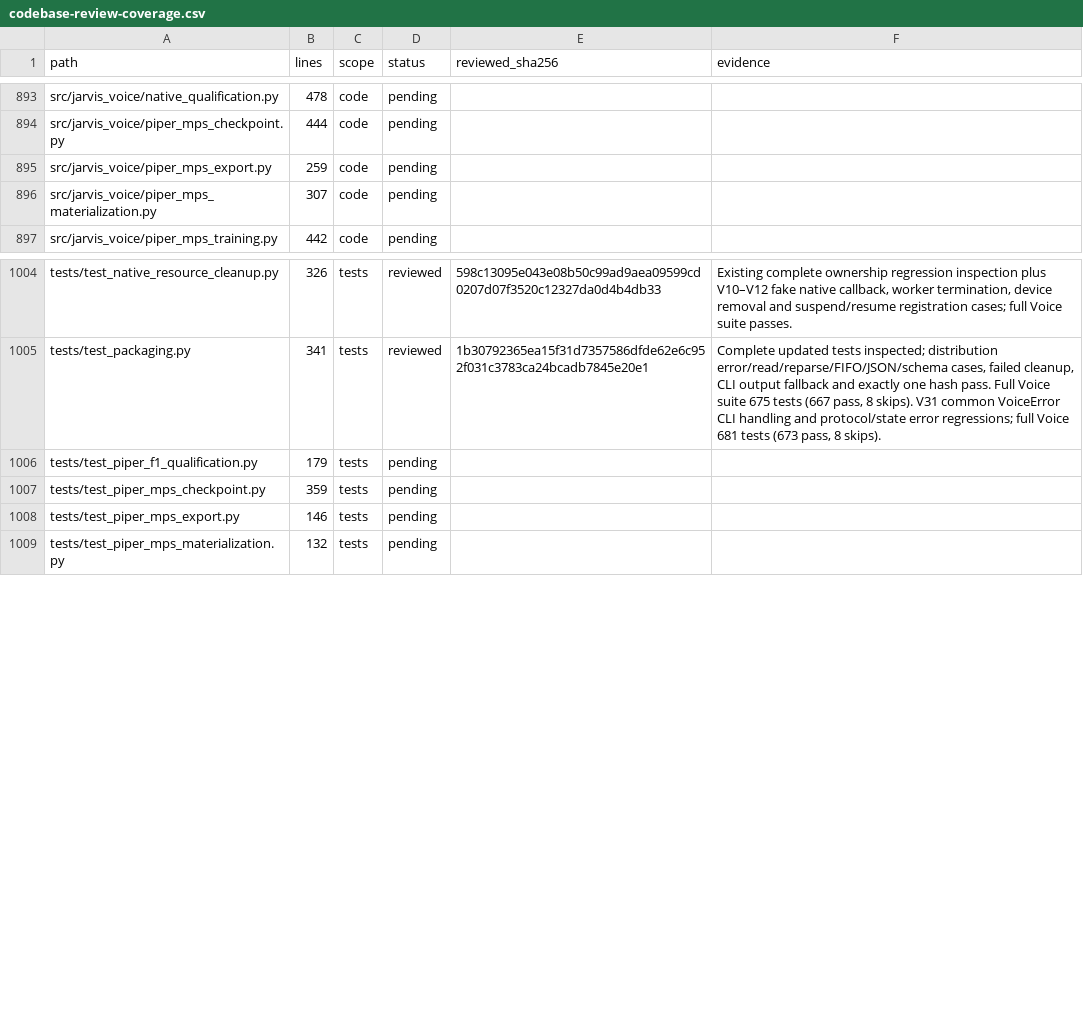
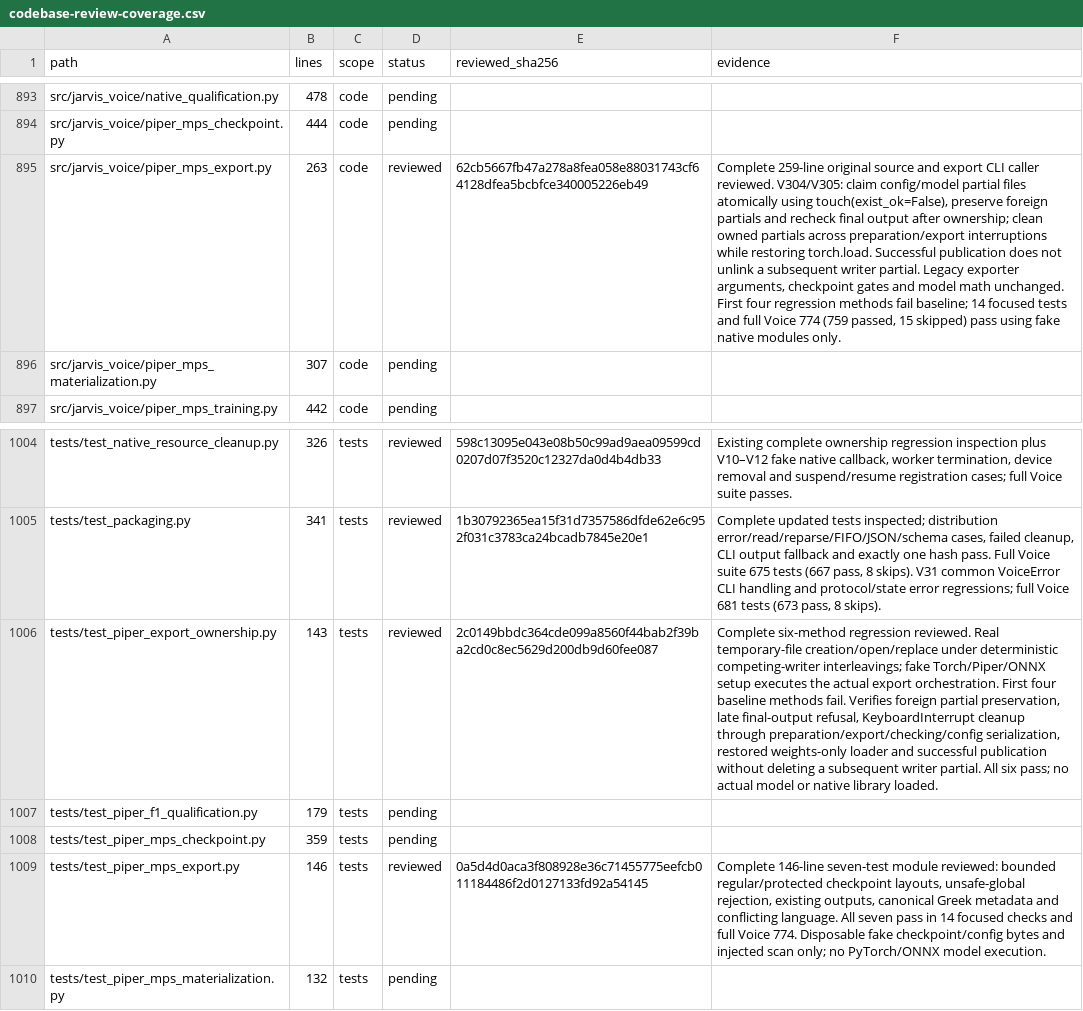
Before and after one commit to anaschatz/Cyrus, a CSV file: docs/codebase-review-coverage.csv, drawn as a sheet; only a part is shown, gaps mark what is left out; addresses are those after the commit; the diff names each change by its address in the sheet, - before the commit and + after, or states it on an @@ line.

Commit message:
Claim Piper export partials atomically and clean interrupted writers

```diff
--- a/docs/codebase-review-coverage.csv
+++ b/docs/codebase-review-coverage.csv
-B895 (lines): 259
+B895 (lines): 263
-D895 (status): pending
+D895 (status): reviewed
-E895 (reviewed_sha256): (empty)
+E895 (reviewed_sha256): 62cb5667fb47a278a8fea058e88031743cf64128dfea5bcbfce340005226eb49
-F895 (evidence): (empty)
+F895 (evidence): Complete 259-line original source and export CLI caller reviewed. V304/V305: claim config/model partial files atomically using touch(exist_ok=False), preserve foreign partials and recheck final output after ownership; clean owned partials across preparation/export interruptions while restoring torch.load. Successful publication does not unlink a subsequent writer partial. Legacy exporter arguments, checkpoint gates and model math unchanged. First four regression methods fail baseline; 14 focused tests and full Voice 774 (759 passed, 15 skipped) pass using fake native modules only.
+row 1006: tests/test_piper_export_ownership.py | 143 | tests | reviewed | 2c0149bbdc364cde099a8560f44bab2f39ba2cd0c8ec5629d200db9d60fee087 | Complete six-method regression reviewed. Real temporary-file creation/open/replace under deterministic competing-writer interleavings; fake Torch/Piper/ONNX setup executes the actual export orchestration. First four baseline methods fail. Verifies foreign partial preservation, late final-output refusal, KeyboardInterrupt cleanup through preparation/export/checking/config serialization, restored weights-only loader and successful publication without deleting a subsequent writer partial. All six pass; no actual model or native library loaded.
-D1009 (status): pending
+D1009 (status): reviewed
-E1009 (reviewed_sha256): (empty)
+E1009 (reviewed_sha256): 0a5d4d0aca3f808928e36c71455775eefcb011184486f2d0127133fd92a54145
-F1009 (evidence): (empty)
+F1009 (evidence): Complete 146-line seven-test module reviewed: bounded regular/protected checkpoint layouts, unsafe-global rejection, existing outputs, canonical Greek metadata and conflicting language. All seven pass in 14 focused checks and full Voice 774. Disposable fake checkpoint/config bytes and injected scan only; no PyTorch/ONNX model execution.
```
Also changed, not shown: 3 other files.
